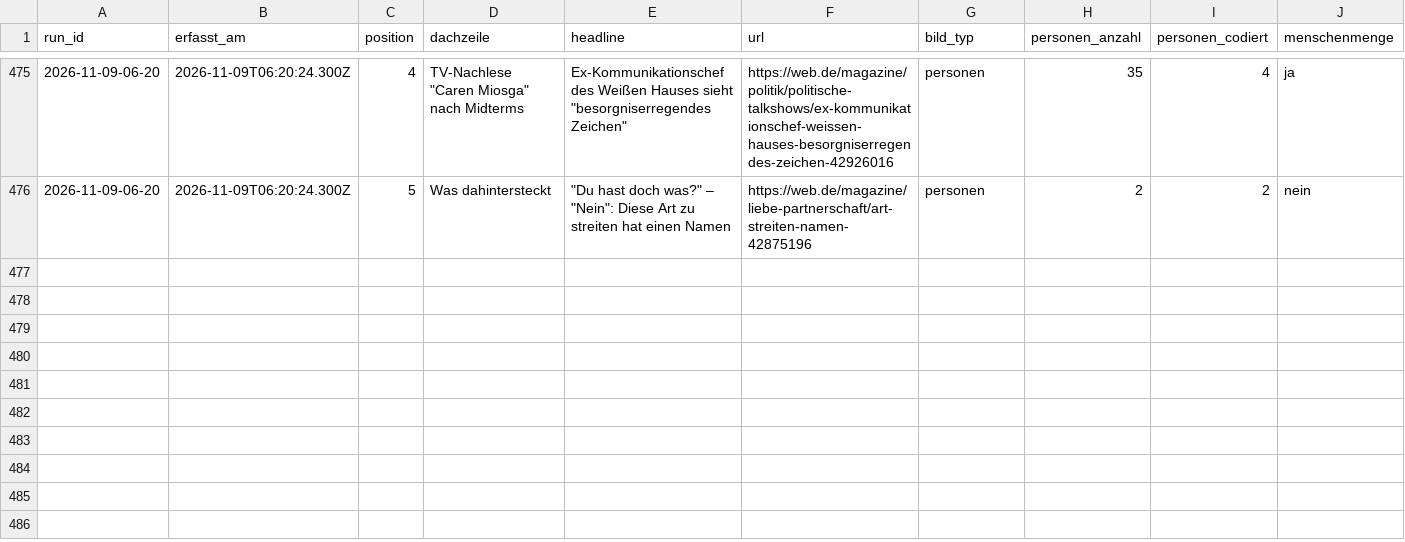
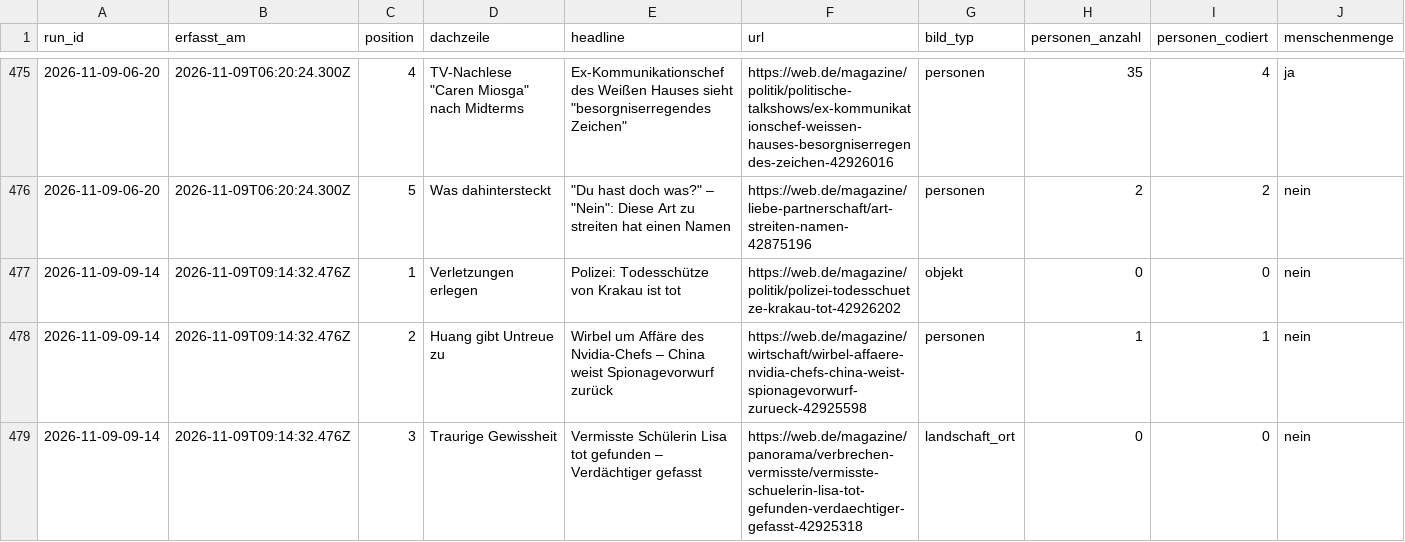
Before and after one commit to happkatharina71-bit/crmd, a CSV file: webde-monitor/data/teasers.csv, drawn as a sheet; only a part is shown, gaps mark what is left out; rows hold the shown columns only; the diff covers the shown part only; the diff names each change by its address in the sheet, - before the commit and + after, or states it on an @@ line.

```diff
--- a/webde-monitor/data/teasers.csv
+++ b/webde-monitor/data/teasers.csv
+row 477: 2026-11-09-09-14 | 2026-11-09T09:14:32.476Z | 1 | Verletzungen erlegen | Polizei: Todesschütze von Krakau ist tot | https://web.de/magazine/politik/polizei-todesschuetze-krakau-tot-42926202 | objekt | 0 | 0 | nein
+row 478: 2026-11-09-09-14 | 2026-11-09T09:14:32.476Z | 2 | Huang gibt Untreue zu | Wirbel um Affäre des Nvidia-Chefs – China weist Spionagevorwurf zurück | https://web.de/magazine/wirtschaft/wirbel-affaere-nvidia-chefs-china-weist-spionagevorwurf-zurueck-42925598 | personen | 1 | 1 | nein
+row 479: 2026-11-09-09-14 | 2026-11-09T09:14:32.476Z | 3 | Traurige Gewissheit | Vermisste Schülerin Lisa tot gefunden – Verdächtiger gefasst | https://web.de/magazine/panorama/verbrechen-vermisste/vermisste-schuelerin-lisa-tot-gefunden-verdaechtiger-gefasst-42925318 | landschaft_ort | 0 | 0 | nein
```
Also changed, not shown: 2 added rows elsewhere in this file, webde-monitor/data/persons.csv, 7 other files.
